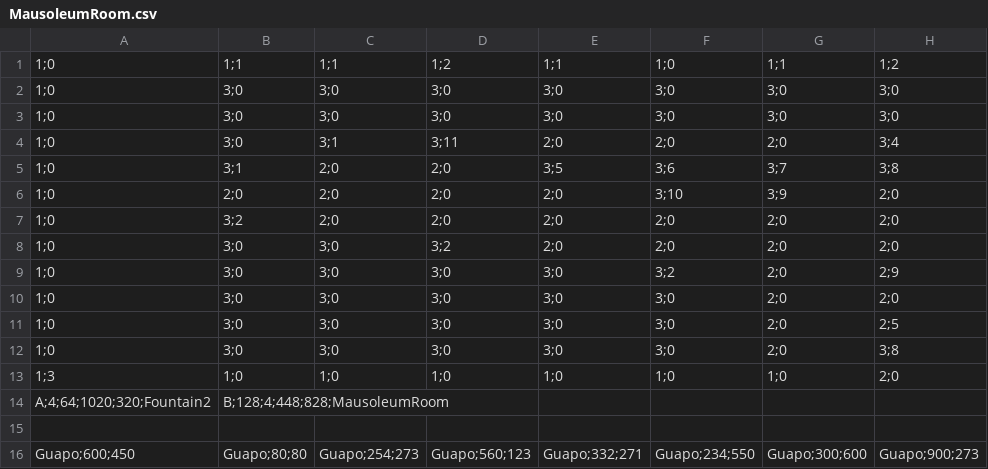
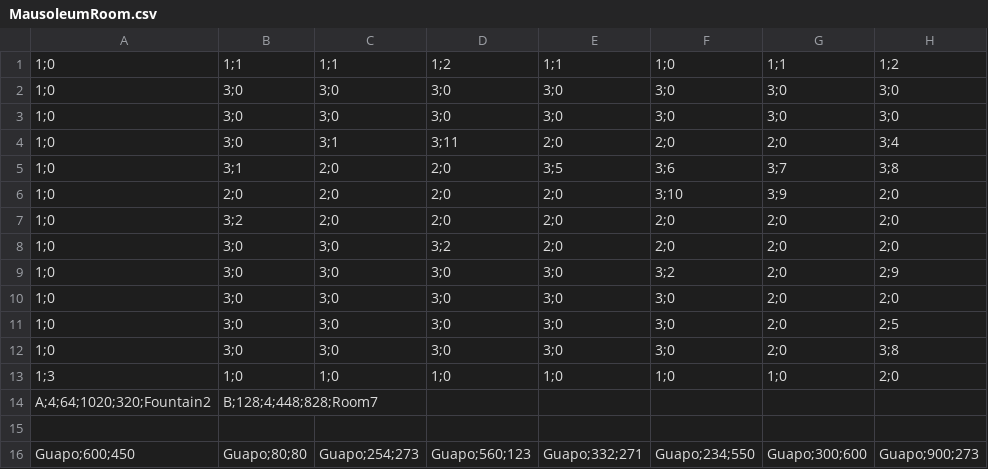
Before and after one commit to Crystal-Methods/Dauntlet, a CSV file: Dauntlet/Dauntlet/Dauntlet/Dauntlet/Rooms/MausoleumRoom.csv, drawn as a sheet; only a part is shown; the diff names each change by its address in the sheet, - before the commit and + after, or states it on an @@ line.

Commit message:
Better teleports
Added room7 in debug format
changed teleports to work better with adam's help

```diff
--- a/Dauntlet/Dauntlet/Dauntlet/Dauntlet/Rooms/MausoleumRoom.csv
+++ b/Dauntlet/Dauntlet/Dauntlet/Dauntlet/Rooms/MausoleumRoom.csv
-B14: B;128;4;448;828;MausoleumRoom
+B14: B;128;4;448;828;Room7
```
Also changed, not shown: 3 other files.
